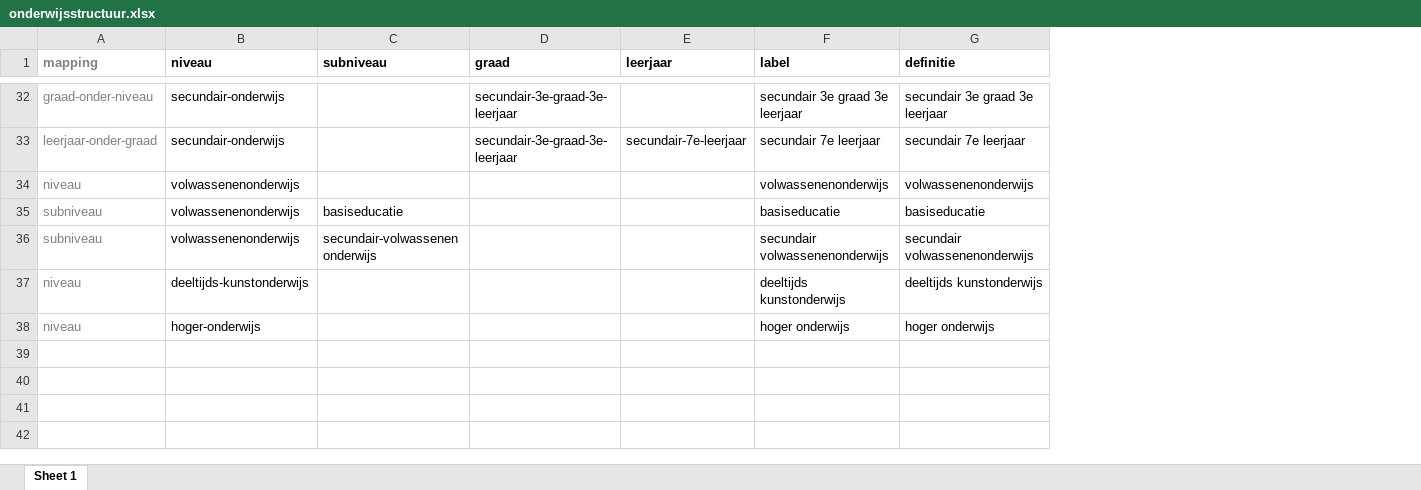
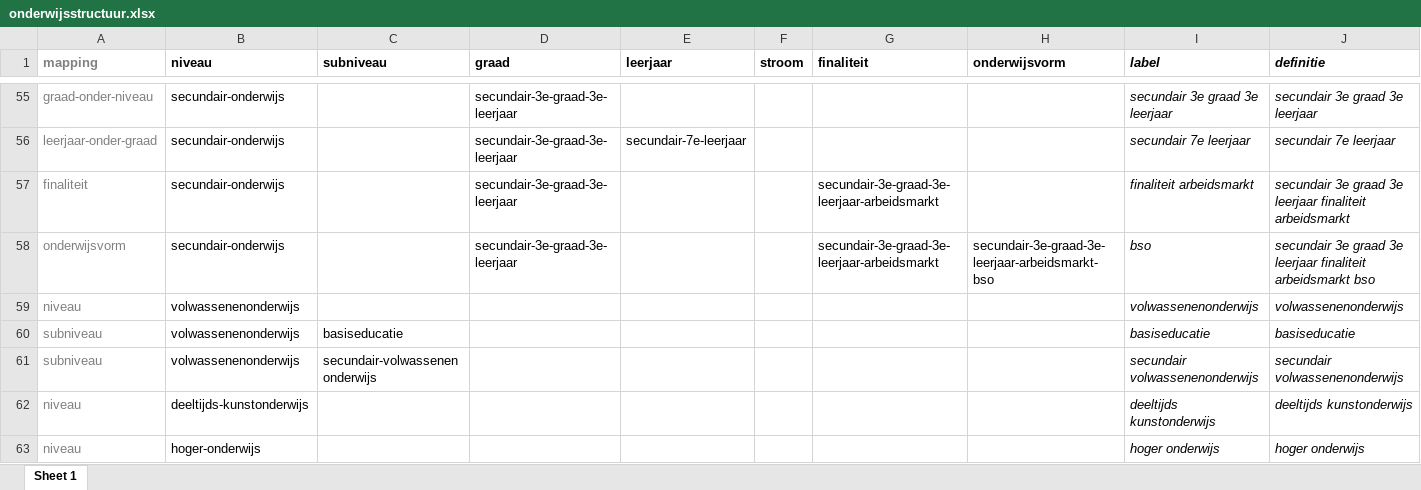
Before and after one commit to i-Learn-SKOS/common-conceptschemes, an Excel workbook: ilearn/onderwijsstructuur-extension/input/onderwijsstructuur.xlsx, sheet Sheet 1, drawn as a sheet; only a part is shown, gaps mark what is left out; values as stored, in another font and other column widths than the file's, no borders; addresses are those after the commit; the diff covers the shown part only; the diff names each change by its address in the sheet, - before the commit and + after, or states it on an @@ line.

Commit message:
Toevoeging van stromen, finaliteiten en onderwijsvormen.

```diff
--- a/ilearn/onderwijsstructuur-extension/input/onderwijsstructuur.xlsx (sheet Sheet 1)
+++ b/ilearn/onderwijsstructuur-extension/input/onderwijsstructuur.xlsx (sheet Sheet 1)
+column F (stroom), empty
+column G (finaliteit), empty
+column H (onderwijsvorm), empty
-I1:J1 italic: off
+I1:J1 italic: on
-I55:J56 italic: off
+I55:J56 italic: on
+row 57: finaliteit | secundair-onderwijs |  | secundair-3e-graad-3e-leerjaar |  |  | secundair-3e-graad-3e-leerjaar-arbeidsmarkt |  | finaliteit arbeidsmarkt | secundair 3e graad 3e leerjaar finaliteit arbeidsmarkt
+row 58: onderwijsvorm | secundair-onderwijs |  | secundair-3e-graad-3e-leerjaar |  |  | secundair-3e-graad-3e-leerjaar-arbeidsmarkt | secundair-3e-graad-3e-leerjaar-arbeidsmarkt-bso | bso | secundair 3e graad 3e leerjaar finaliteit arbeidsmarkt bso
-I59:J63 italic: off
+I59:J63 italic: on
```
Also changed, not shown: 23 added rows and cell formats elsewhere in this sheet, 2 other files.
